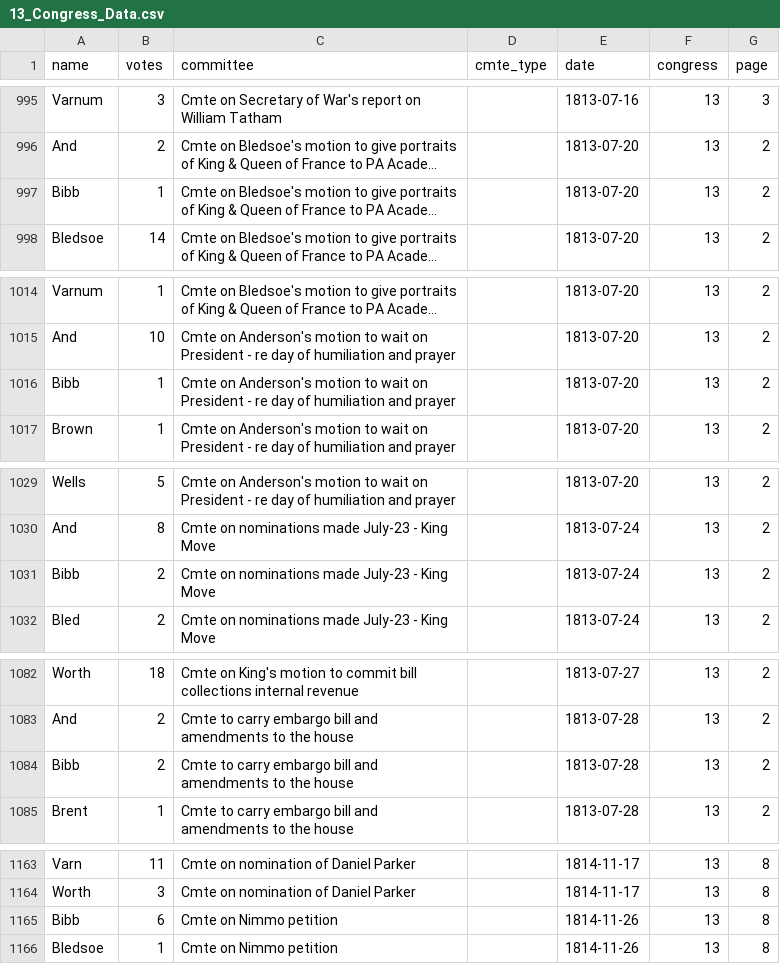
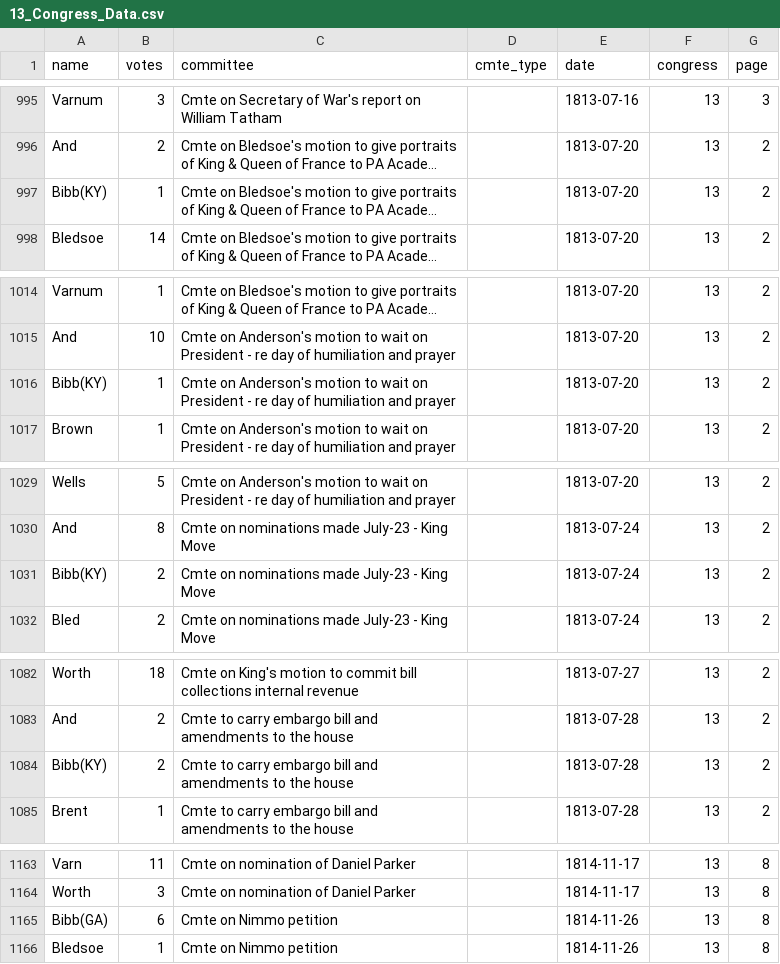
Before and after one commit to ewolman/EarlyAmericanSenateData, a CSV file: Data/vote_data/13_Congress_Data.csv, drawn as a sheet; only a part is shown, gaps mark what is left out; long unchanged cells end in …; the diff covers the shown part only; the diff names each change by its address in the sheet, - before the commit and + after, or states it on an @@ line.

```diff
--- a/Data/vote_data/13_Congress_Data.csv
+++ b/Data/vote_data/13_Congress_Data.csv
-A997 (name): Bibb
+A997 (name): Bibb(KY)
-A1016 (name): Bibb
+A1016 (name): Bibb(KY)
-A1031 (name): Bibb
+A1031 (name): Bibb(KY)
-A1084 (name): Bibb
+A1084 (name): Bibb(KY)
-A1165 (name): Bibb
+A1165 (name): Bibb(GA)
```
Also changed, not shown: 17 edited cells elsewhere in this file, 9 other files.
